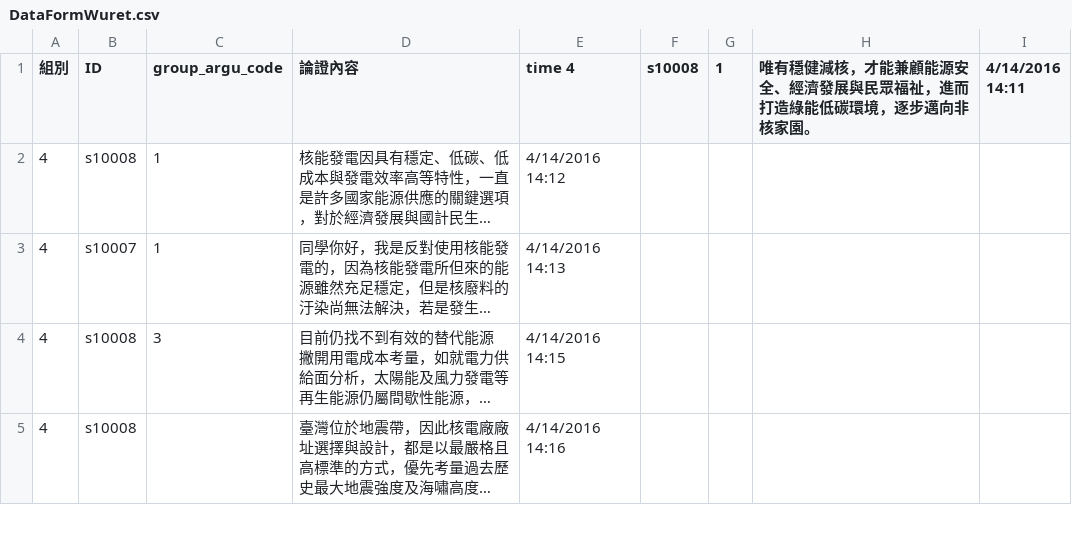
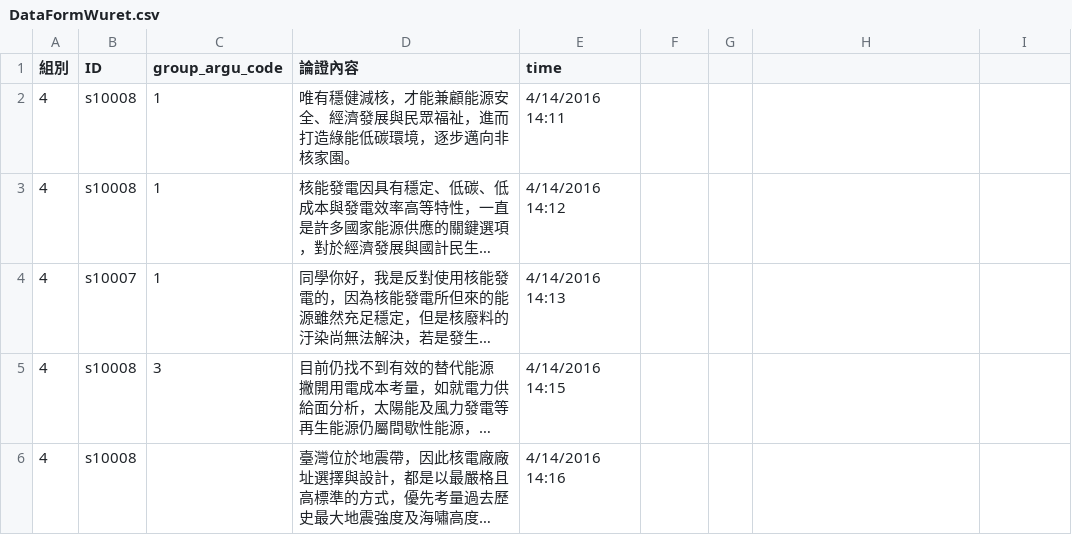
Before and after one commit to Chunshan-Theta/BSAtool, a CSV file: DataFormWuret.csv, drawn as a sheet; only a part is shown; long unchanged cells end in …; the diff names each change by its address in the sheet, - before the commit and + after, or states it on an @@ line.

```diff
--- a/DataFormWuret.csv
+++ b/DataFormWuret.csv
-E1: time 4
+E1: time
-F1: s10008
+F1: (empty)
-G1: 1
+G1: (empty)
-H1: 唯有穩健減核，才能兼顧能源安全、經濟發展與民眾福祉，進而打造綠能低碳環境，逐步邁向非核家園。
+H1: (empty)
-I1: 4/14/2016 14:11
+I1: (empty)
+row 2: 4 | s10008 | 1 | 唯有穩健減核，才能兼顧能源安全、經濟發展與民眾福祉，進而打造綠能低碳環境，逐步邁向非核家園。 | 4/14/2016 14:11
```
Also changed, not shown: 2 other files.
